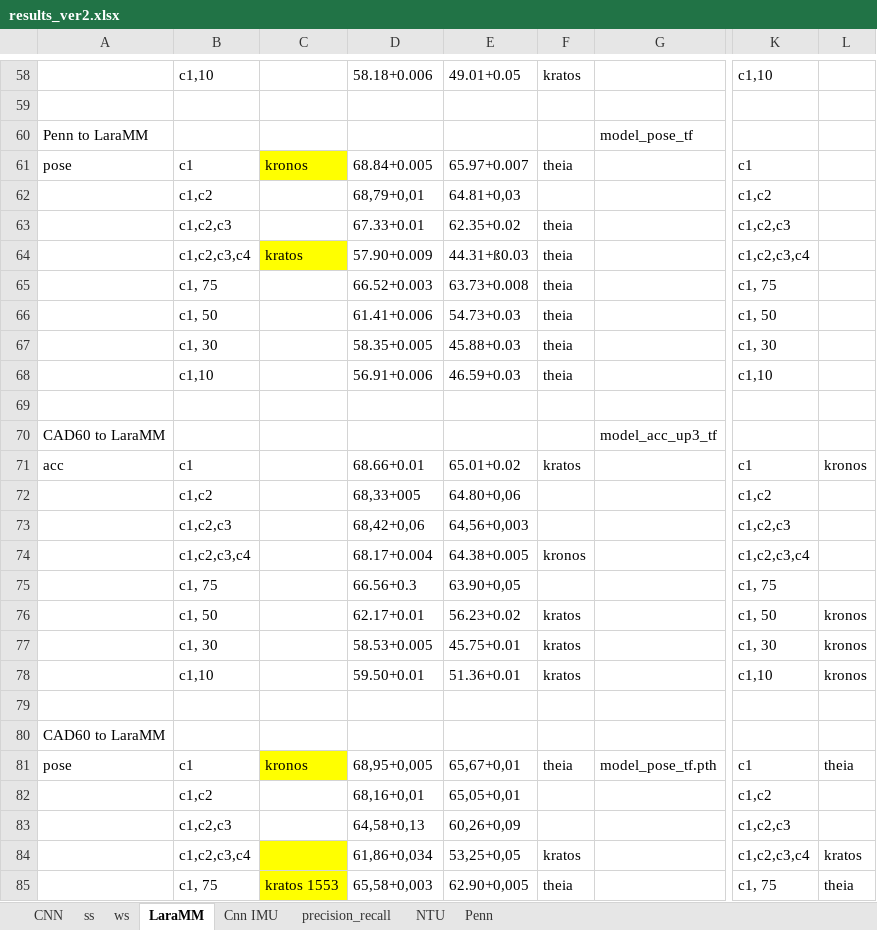
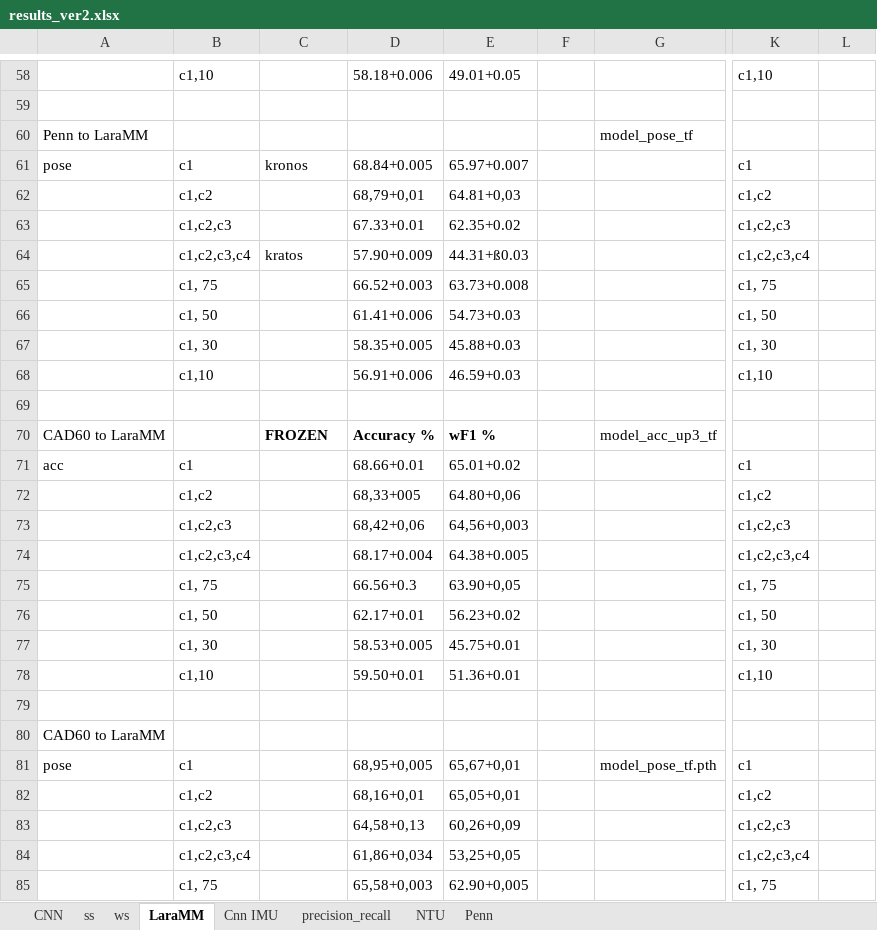
Before and after one commit to shrutarv/Create-Synthetic-IMU-data, an Excel workbook: results_ver2.xlsx, sheet LaraMM, drawn as a sheet; only a part is shown, gaps mark what is left out; values as stored, in another font and other column widths than the file's, no borders; the diff covers the shown part only; the diff names each change by its address in the sheet, - before the commit and + after, or states it on an @@ line.

```diff
--- a/results_ver2.xlsx (sheet LaraMM)
+++ b/results_ver2.xlsx (sheet LaraMM)
-F58: kratos
+F58: (empty)
-C61 fill: #FFFF00
+C61 fill: none
-F61: theia
+F61: (empty)
-F63:F68: theia
+F63:F68: (empty)
-C64 fill: #FFFF00
+C64 fill: none
-C70: (empty)
+C70: FROZEN
-D70: (empty)
+D70: Accuracy %
-E70: (empty)
+E70: wF1 %
-F71: kratos
+F71: (empty)
-L71: kronos
+L71: (empty)
-F74: kronos
+F74: (empty)
-F76:F78: kratos
+F76:F78: (empty)
-L76:L78: kronos
+L76:L78: (empty)
-C81: kronos
+C81: (empty)
-C81 fill: #FFFF00
+C81 fill: none
-F81: theia
+F81: (empty)
-L81: theia
+L81: (empty)
-C84:C85 fill: #FFFF00
+C84:C85 fill: none
-F84: kratos
+F84: (empty)
-L84: kratos
+L84: (empty)
-C85: kratos 1553
+C85: (empty)
-F85: theia
+F85: (empty)
-L85: theia
+L85: (empty)
```
Also changed, not shown: 3 added rows, 3 removed rows, 74 edited cells and cell formats elsewhere in this sheet, sheet Cnn IMU.
